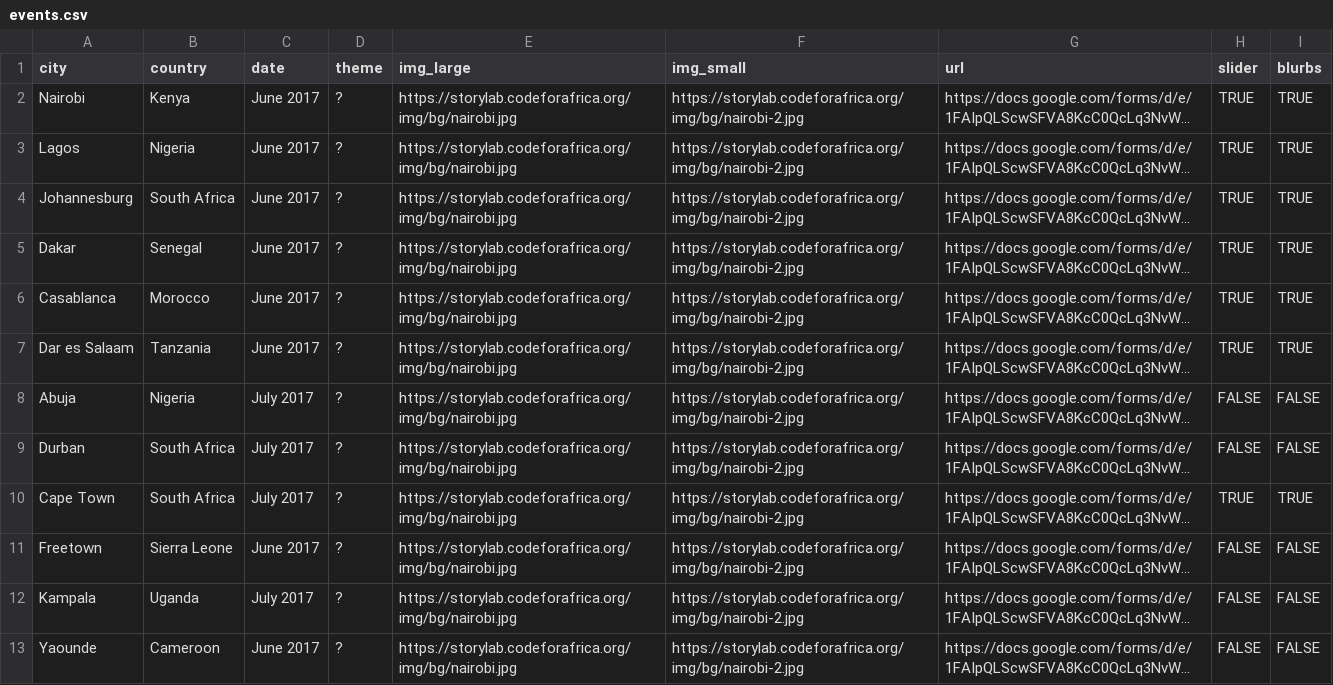
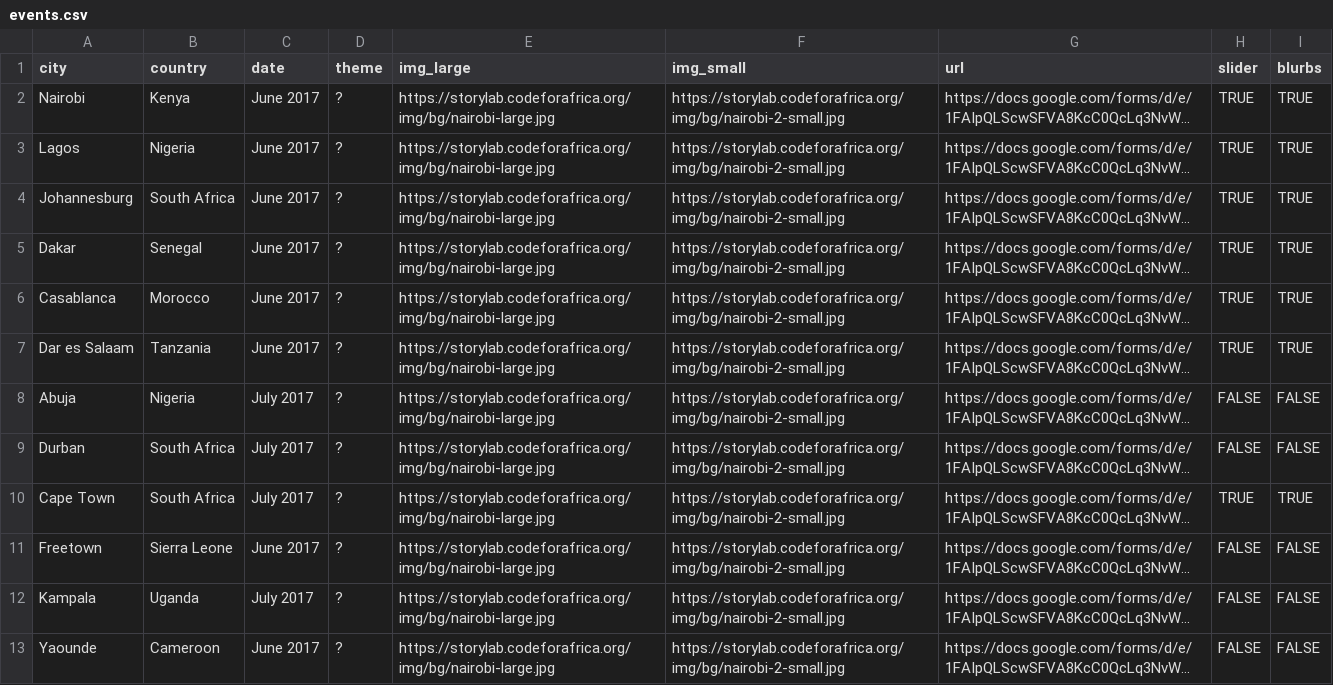
Before and after one commit to CodeForAfrica/academy.AFRICA-ARCHIVED, a CSV file: _data/events.csv, drawn as a sheet; long unchanged cells end in …; the diff names each change by its address in the sheet, - before the commit and + after, or states it on an @@ line.

```diff
--- a/_data/events.csv
+++ b/_data/events.csv
-E2:E13 (img_large): https://storylab.codeforafrica.org/img/bg/nairobi.jpg
+E2:E13 (img_large): https://storylab.codeforafrica.org/img/bg/nairobi-large.jpg
-F2:F13 (img_small): https://storylab.codeforafrica.org/img/bg/nairobi-2.jpg
+F2:F13 (img_small): https://storylab.codeforafrica.org/img/bg/nairobi-2-small.jpg
```
Also changed, not shown: 9 other files.
